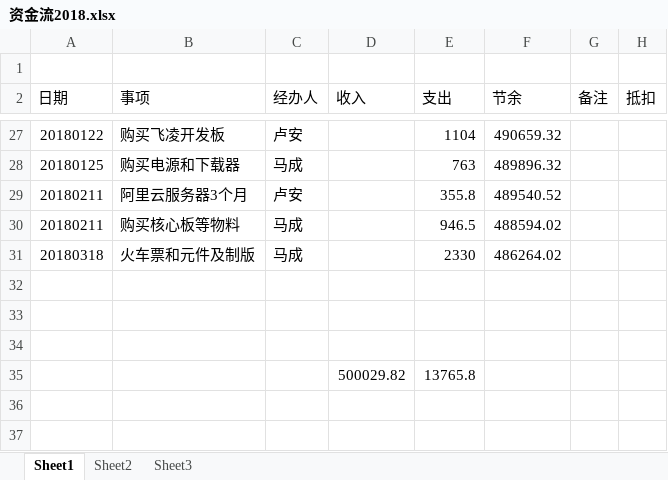
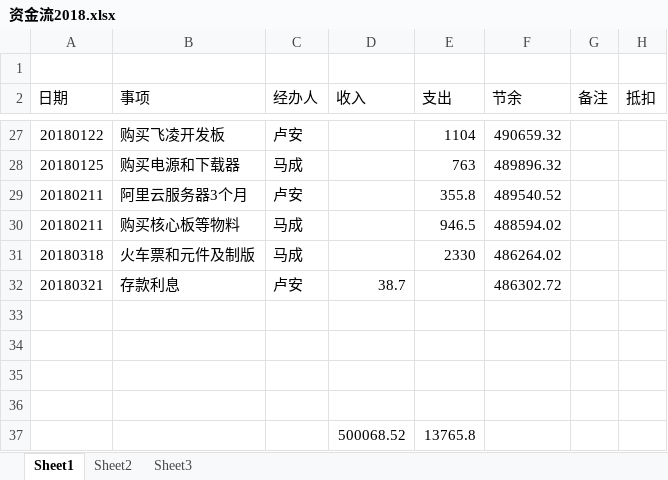
Before and after one commit to laa6202/work_doc, an Excel workbook: 微震开发/财务/资金流2018.xlsx, sheet Sheet1, drawn as a sheet; only a part is shown, gaps mark what is left out; values as stored, in another font and other column widths than the file's, no borders; addresses are those after the commit; the diff names each change by its address in the sheet, - before the commit and + after, or states it on an @@ line.

Commit message:
资金流

```diff
--- a/微震开发/财务/资金流2018.xlsx (sheet Sheet1)
+++ b/微震开发/财务/资金流2018.xlsx (sheet Sheet1)
+row 32: 20180321 | 存款利息 | 卢安 | 38.7 |  | 486302.72
-row 36:  |  |  | 500029.82 | 13765.8
+row 36: (empty)
+row 37:  |  |  | 500068.52 | 13765.8
```
